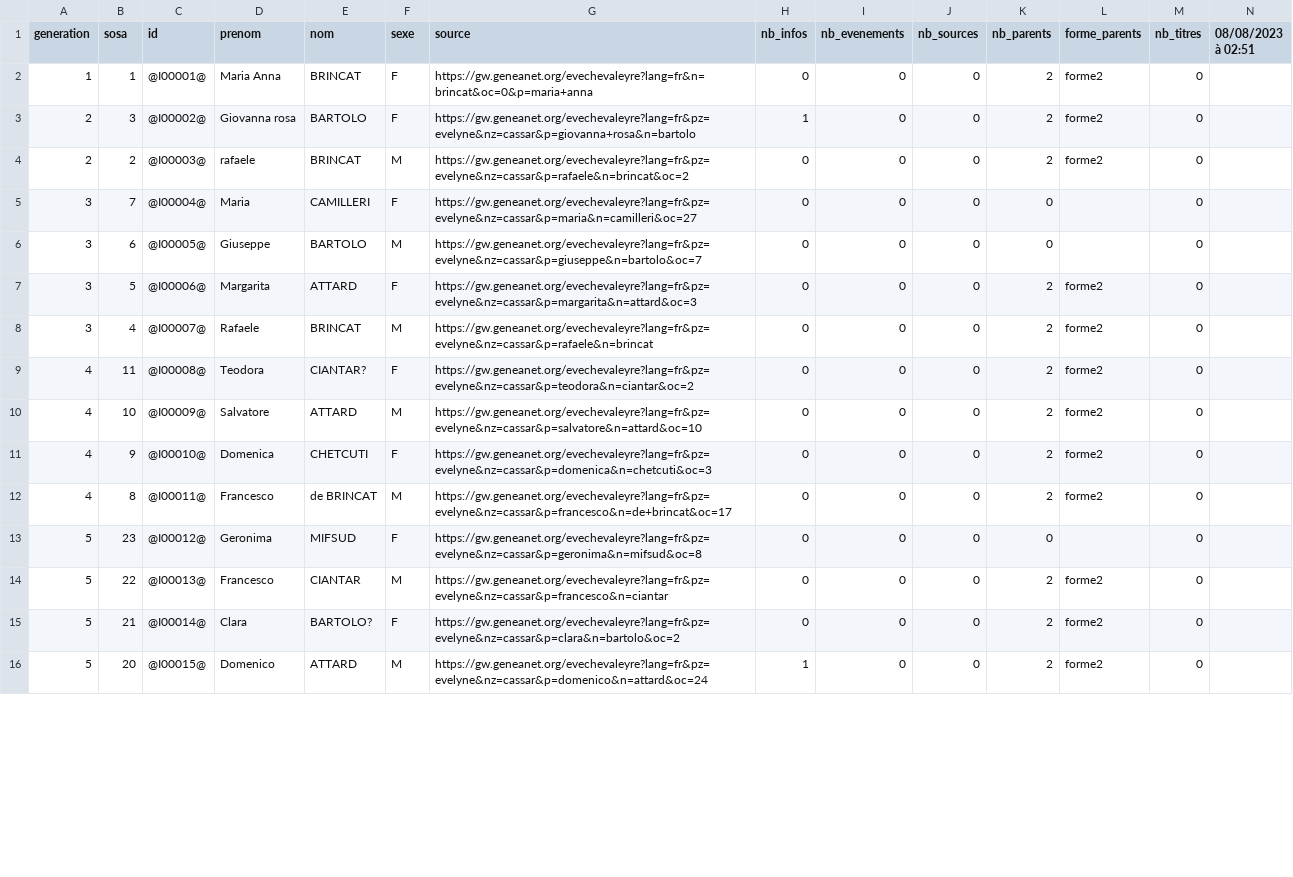
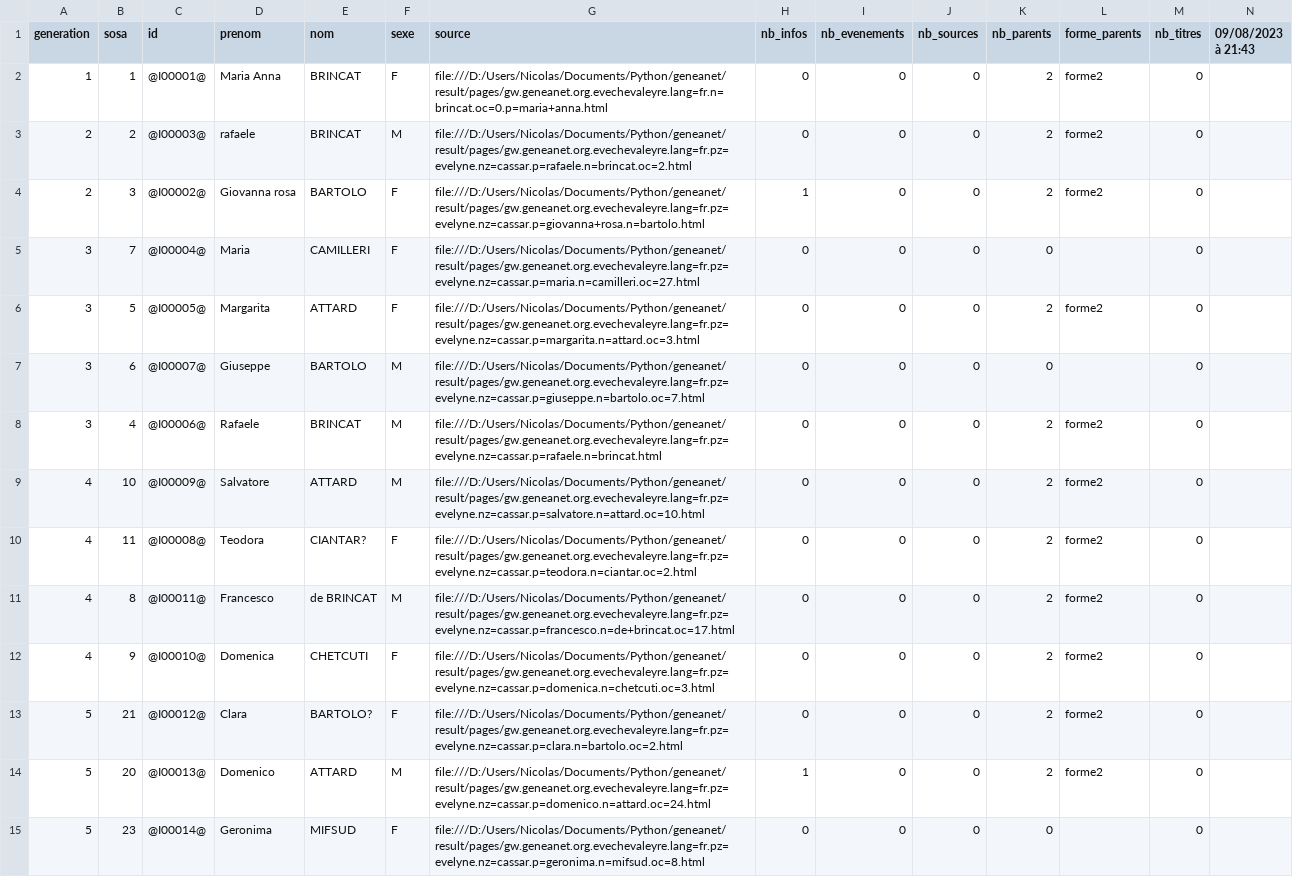
Before and after one commit to nraibaut/geneanet_v2, a CSV file: result/gw.geneanet.org.evechevaleyre.lang=fr.n=brincat.oc=0.p=maria+anna.csv, drawn as a sheet; only a part is shown; the diff covers the shown part only.

```diff
--- a/result/gw.geneanet.org.evechevaleyre.lang=fr.n=brincat.oc=0.p=maria+anna.csv
+++ b/result/gw.geneanet.org.evechevaleyre.lang=fr.n=brincat.oc=0.p=maria+anna.csv
@@ -1,16 +1,15 @@
-generation;sosa;id;prenom;nom;sexe;source;nb_infos;nb_evenements;nb_sources;nb_parents;forme_parents;nb_titres;08/08/2023 à 02:51
-1;1;@I00001@;Maria Anna;BRINCAT;F;https://gw.geneanet.org/evechevaleyre?lang=fr&n=brincat&oc=0&p=maria+anna;0;0;0;2;forme2;0;
-2;3;@I00002@;Giovanna rosa;BARTOLO;F;https://gw.geneanet.org/evechevaleyre?lang=fr&pz=evelyne&nz=cassar&p=giovanna+rosa&n=bartolo;1;0;0;2;forme2;0;
-2;2;@I00003@;rafaele;BRINCAT;M;https://gw.geneanet.org/evechevaleyre?lang=fr&pz=evelyne&nz=cassar&p=rafaele&n=brincat&oc=2;0;0;0;2;forme2;0;
-3;7;@I00004@;Maria;CAMILLERI;F;https://gw.geneanet.org/evechevaleyre?lang=fr&pz=evelyne&nz=cassar&p=maria&n=camilleri&oc=27;0;0;0;0;;0;
-3;6;@I00005@;Giuseppe;BARTOLO;M;https://gw.geneanet.org/evechevaleyre?lang=fr&pz=evelyne&nz=cassar&p=giuseppe&n=bartolo&oc=7;0;0;0;0;;0;
-3;5;@I00006@;Margarita;ATTARD;F;https://gw.geneanet.org/evechevaleyre?lang=fr&pz=evelyne&nz=cassar&p=margarita&n=attard&oc=3;0;0;0;2;forme2;0;
-3;4;@I00007@;Rafaele;BRINCAT;M;https://gw.geneanet.org/evechevaleyre?lang=fr&pz=evelyne&nz=cassar&p=rafaele&n=brincat;0;0;0;2;forme2;0;
-4;11;@I00008@;Teodora;CIANTAR?;F;https://gw.geneanet.org/evechevaleyre?lang=fr&pz=evelyne&nz=cassar&p=teodora&n=ciantar&oc=2;0;0;0;2;forme2;0;
-4;10;@I00009@;Salvatore;ATTARD;M;https://gw.geneanet.org/evechevaleyre?lang=fr&pz=evelyne&nz=cassar&p=salvatore&n=attard&oc=10;0;0;0;2;forme2;0;
-4;9;@I00010@;Domenica;CHETCUTI;F;https://gw.geneanet.org/evechevaleyre?lang=fr&pz=evelyne&nz=cassar&p=domenica&n=chetcuti&oc=3;0;0;0;2;forme2;0;
-4;8;@I00011@;Francesco;de BRINCAT;M;https://gw.geneanet.org/evechevaleyre?lang=fr&pz=evelyne&nz=cassar&p=francesco&n=de+brincat&oc=17;0;0;0;2;forme2;0;
-5;23;@I00012@;Geronima;MIFSUD;F;https://gw.geneanet.org/evechevaleyre?lang=fr&pz=evelyne&nz=cassar&p=geronima&n=mifsud&oc=8;0;0;0;0;;0;
-5;22;@I00013@;Francesco;CIANTAR;M;https://gw.geneanet.org/evechevaleyre?lang=fr&pz=evelyne&nz=cassar&p=francesco&n=ciantar;0;0;0;2;forme2;0;
-5;21;@I00014@;Clara;BARTOLO?;F;https://gw.geneanet.org/evechevaleyre?lang=fr&pz=evelyne&nz=cassar&p=clara&n=bartolo&oc=2;0;0;0;2;forme2;0;
-5;20;@I00015@;Domenico;ATTARD;M;https://gw.geneanet.org/evechevaleyre?lang=fr&pz=evelyne&nz=cassar&p=domenico&n=attard&oc=24;1;0;0;2;forme2;0;
+generation;sosa;id;prenom;nom;sexe;source;nb_infos;nb_evenements;nb_sources;nb_parents;forme_parents;nb_titres;09/08/2023 à 21:43
+1;1;@I00001@;Maria Anna;BRINCAT;F;file:///D:/Users/Nicolas/Documents/Python/geneanet/result/pages/gw.geneanet.org.evechevaleyre.lang=fr.n=brincat.oc=0.p=maria+anna.html;0;0;0;2;forme2;0;
+2;2;@I00003@;rafaele;BRINCAT;M;file:///D:/Users/Nicolas/Documents/Python/geneanet/result/pages/gw.geneanet.org.evechevaleyre.lang=fr.pz=evelyne.nz=cassar.p=rafaele.n=brincat.oc=2.html;0;0;0;2;forme2;0;
+2;3;@I00002@;Giovanna rosa;BARTOLO;F;file:///D:/Users/Nicolas/Documents/Python/geneanet/result/pages/gw.geneanet.org.evechevaleyre.lang=fr.pz=evelyne.nz=cassar.p=giovanna+rosa.n=bartolo.html;1;0;0;2;forme2;0;
+3;7;@I00004@;Maria;CAMILLERI;F;file:///D:/Users/Nicolas/Documents/Python/geneanet/result/pages/gw.geneanet.org.evechevaleyre.lang=fr.pz=evelyne.nz=cassar.p=maria.n=camilleri.oc=27.html;0;0;0;0;;0;
+3;5;@I00005@;Margarita;ATTARD;F;file:///D:/Users/Nicolas/Documents/Python/geneanet/result/pages/gw.geneanet.org.evechevaleyre.lang=fr.pz=evelyne.nz=cassar.p=margarita.n=attard.oc=3.html;0;0;0;2;forme2;0;
+3;6;@I00007@;Giuseppe;BARTOLO;M;file:///D:/Users/Nicolas/Documents/Python/geneanet/result/pages/gw.geneanet.org.evechevaleyre.lang=fr.pz=evelyne.nz=cassar.p=giuseppe.n=bartolo.oc=7.html;0;0;0;0;;0;
+3;4;@I00006@;Rafaele;BRINCAT;M;file:///D:/Users/Nicolas/Documents/Python/geneanet/result/pages/gw.geneanet.org.evechevaleyre.lang=fr.pz=evelyne.nz=cassar.p=rafaele.n=brincat.html;0;0;0;2;forme2;0;
+4;10;@I00009@;Salvatore;ATTARD;M;file:///D:/Users/Nicolas/Documents/Python/geneanet/result/pages/gw.geneanet.org.evechevaleyre.lang=fr.pz=evelyne.nz=cassar.p=salvatore.n=attard.oc=10.html;0;0;0;2;forme2;0;
+4;11;@I00008@;Teodora;CIANTAR?;F;file:///D:/Users/Nicolas/Documents/Python/geneanet/result/pages/gw.geneanet.org.evechevaleyre.lang=fr.pz=evelyne.nz=cassar.p=teodora.n=ciantar.oc=2.html;0;0;0;2;forme2;0;
+4;8;@I00011@;Francesco;de BRINCAT;M;file:///D:/Users/Nicolas/Documents/Python/geneanet/result/pages/gw.geneanet.org.evechevaleyre.lang=fr.pz=evelyne.nz=cassar.p=francesco.n=de+brincat.oc=17.html;0;0;0;2;forme2;0;
+4;9;@I00010@;Domenica;CHETCUTI;F;file:///D:/Users/Nicolas/Documents/Python/geneanet/result/pages/gw.geneanet.org.evechevaleyre.lang=fr.pz=evelyne.nz=cassar.p=domenica.n=chetcuti.oc=3.html;0;0;0;2;forme2;0;
+5;21;@I00012@;Clara;BARTOLO?;F;file:///D:/Users/Nicolas/Documents/Python/geneanet/result/pages/gw.geneanet.org.evechevaleyre.lang=fr.pz=evelyne.nz=cassar.p=clara.n=bartolo.oc=2.html;0;0;0;2;forme2;0;
+5;20;@I00013@;Domenico;ATTARD;M;file:///D:/Users/Nicolas/Documents/Python/geneanet/result/pages/gw.geneanet.org.evechevaleyre.lang=fr.pz=evelyne.nz=cassar.p=domenico.n=attard.oc=24.html;1;0;0;2;forme2;0;
+5;23;@I00014@;Geronima;MIFSUD;F;file:///D:/Users/Nicolas/Documents/Python/geneanet/result/pages/gw.geneanet.org.evechevaleyre.lang=fr.pz=evelyne.nz=cassar.p=geronima.n=mifsud.oc=8.html;0;0;0;0;;0;
```
Also changed, not shown: 2 added rows, 1 removed row and 42 edited cells elsewhere in this file, result/gw.geneanet.org.virgile81.lang=fr.n=schembri.oc=0.p=emmanuele.csv, 15 other files.
